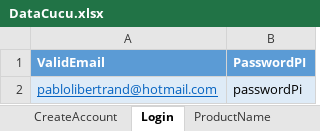
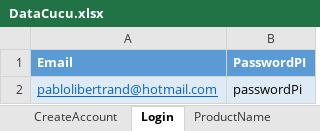
Before and after one commit to Robertrand962/AutomationFramework, an Excel workbook: AutomationCucumber/target/test-classes/DataCucu.xlsx, sheet Login, drawn as a sheet; values as stored, in another font and other column widths than the file's, no borders; the diff names each change by its address in the sheet, - before the commit and + after, or states it on an @@ line.

```diff
--- a/AutomationCucumber/target/test-classes/DataCucu.xlsx (sheet Login)
+++ b/AutomationCucumber/target/test-classes/DataCucu.xlsx (sheet Login)
-A1: ValidEmail
+A1: Email
```
Also changed, not shown: sheet CreateAccount, sheet ValidEmail, 4 other files.
